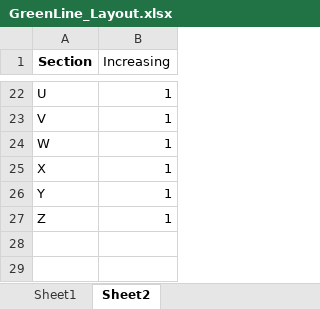
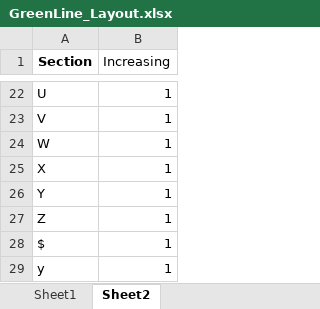
Before and after one commit to connor-marsh/ECE1140ChooChoo, an Excel workbook: src/Track/TrackModel/GreenLine_Layout.xlsx, sheet Sheet2, drawn as a sheet; only a part is shown, gaps mark what is left out; values as stored, in another font and other column widths than the file's, no borders; the diff names each change by its address in the sheet, - before the commit and + after, or states it on an @@ line.

```diff
--- a/src/Track/TrackModel/GreenLine_Layout.xlsx (sheet Sheet2)
+++ b/src/Track/TrackModel/GreenLine_Layout.xlsx (sheet Sheet2)
+row 28: $ | 1
+row 29: y | 1
```
Also changed, not shown: sheet Sheet1, 1 other file.
